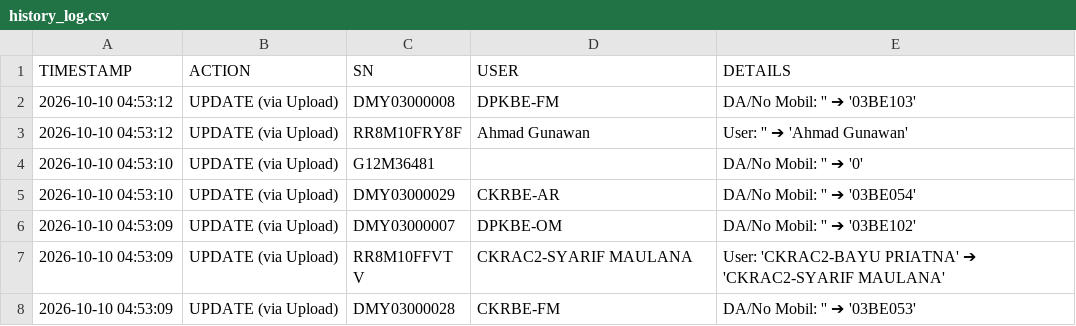
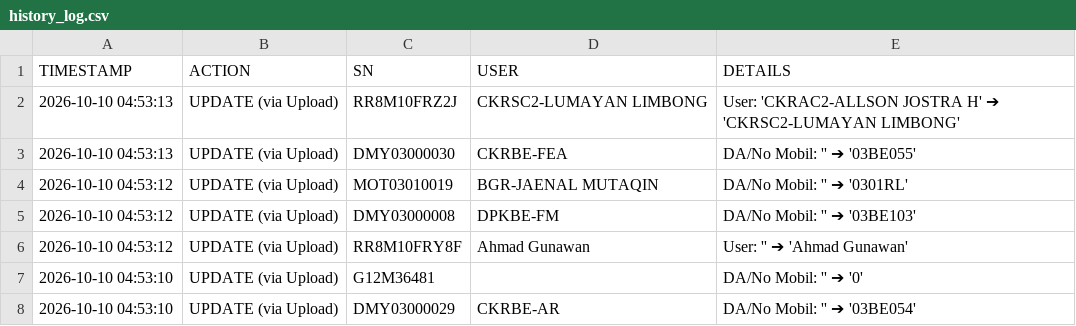
Before and after one commit to ranzfe/it-asset-management, a CSV file: history_log.csv, drawn as a sheet; only a part is shown; the shorter side is filled out with more unchanged rows.

Commit message:
Auto-update history log: 2026-10-10 04:53:13

```diff
--- a/history_log.csv
+++ b/history_log.csv
@@ -1,2 +1,5 @@
 TIMESTAMP,ACTION,SN,USER,DETAILS
+2026-10-10 04:53:13,UPDATE (via Upload),RR8M10FRZ2J,CKRSC2-LUMAYAN LIMBONG,User: 'CKRAC2-ALLSON JOSTRA H' ➔ 'CKRSC2-LUMAYAN LIMBONG'
+2026-10-10 04:53:13,UPDATE (via Upload),DMY03000030,CKRBE-FEA,DA/No Mobil: '' ➔ '03BE055'
+2026-10-10 04:53:12,UPDATE (via Upload),MOT03010019,BGR-JAENAL MUTAQIN,DA/No Mobil: '' ➔ '0301RL'
 2026-10-10 04:53:12,UPDATE (via Upload),DMY03000008,DPKBE-FM,DA/No Mobil: '' ➔ '03BE103'
```
